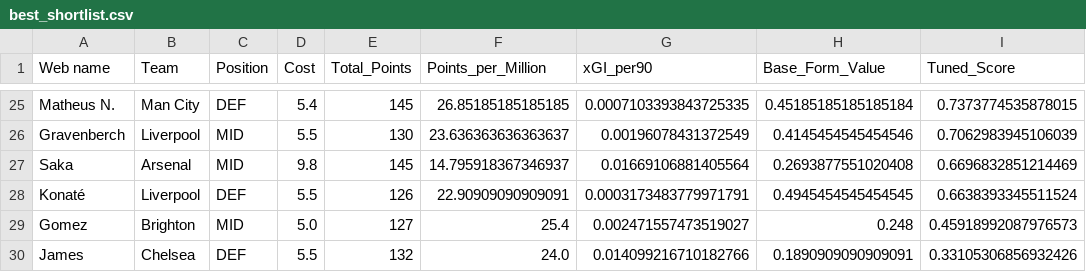
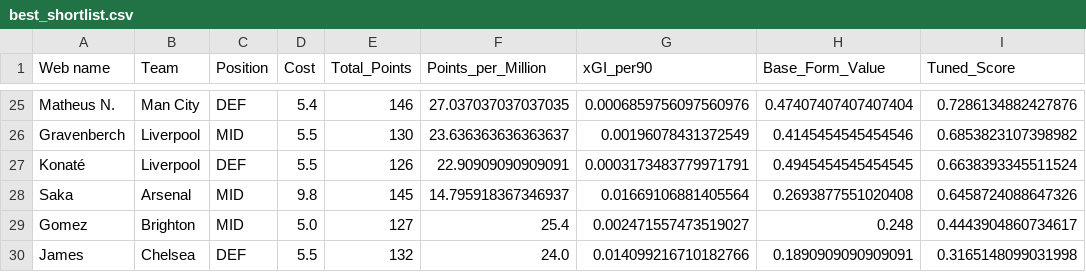
Before and after one commit to Dante777bm/fpl-data-collector, a CSV file: FPL_Data_2025-26/Insights/best_shortlist.csv, drawn as a sheet; only a part is shown, gaps mark what is left out; removed rows and columns are numbered as before the commit, all else as after; the diff covers the shown part only; the diff names each change by its address in the sheet, - before the commit and + after, or states it on an @@ line.

```diff
--- a/FPL_Data_2025-26/Insights/best_shortlist.csv
+++ b/FPL_Data_2025-26/Insights/best_shortlist.csv
-E25 (Total_Points): 145
+E25 (Total_Points): 146
-F25 (Points_per_Million): 26.85185185185185
+F25 (Points_per_Million): 27.037037037037035
-G25 (xGI_per90): 0.0007103393843725335
+G25 (xGI_per90): 0.0006859756097560976
-H25 (Base_Form_Value): 0.45185185185185184
+H25 (Base_Form_Value): 0.47407407407407404
-I25 (Tuned_Score): 0.7373774535878015
+I25 (Tuned_Score): 0.7286134882427876
-I26 (Tuned_Score): 0.7062983945106039
+I26 (Tuned_Score): 0.6853823107398982
-row 27: Saka | Arsenal | MID | 9.8 | 145 | 14.795918367346937 | 0.01669106881405564 | 0.2693877551020408 | 0.6696832851214469
+row 28: Saka | Arsenal | MID | 9.8 | 145 | 14.795918367346937 | 0.01669106881405564 | 0.2693877551020408 | 0.6458724088647326
-I29 (Tuned_Score): 0.45918992087976573
+I29 (Tuned_Score): 0.4443904860734617
-I30 (Tuned_Score): 0.33105306856932426
+I30 (Tuned_Score): 0.3165148099031998
```
Also changed, not shown: 6 added rows, 6 removed rows and 16 edited cells elsewhere in this file, FPL_Data_2025-26/FPL_Data_GW_35.csv, FPL_Data_2025-26/Insights/best_team_midfielders.csv, 6 other files.
